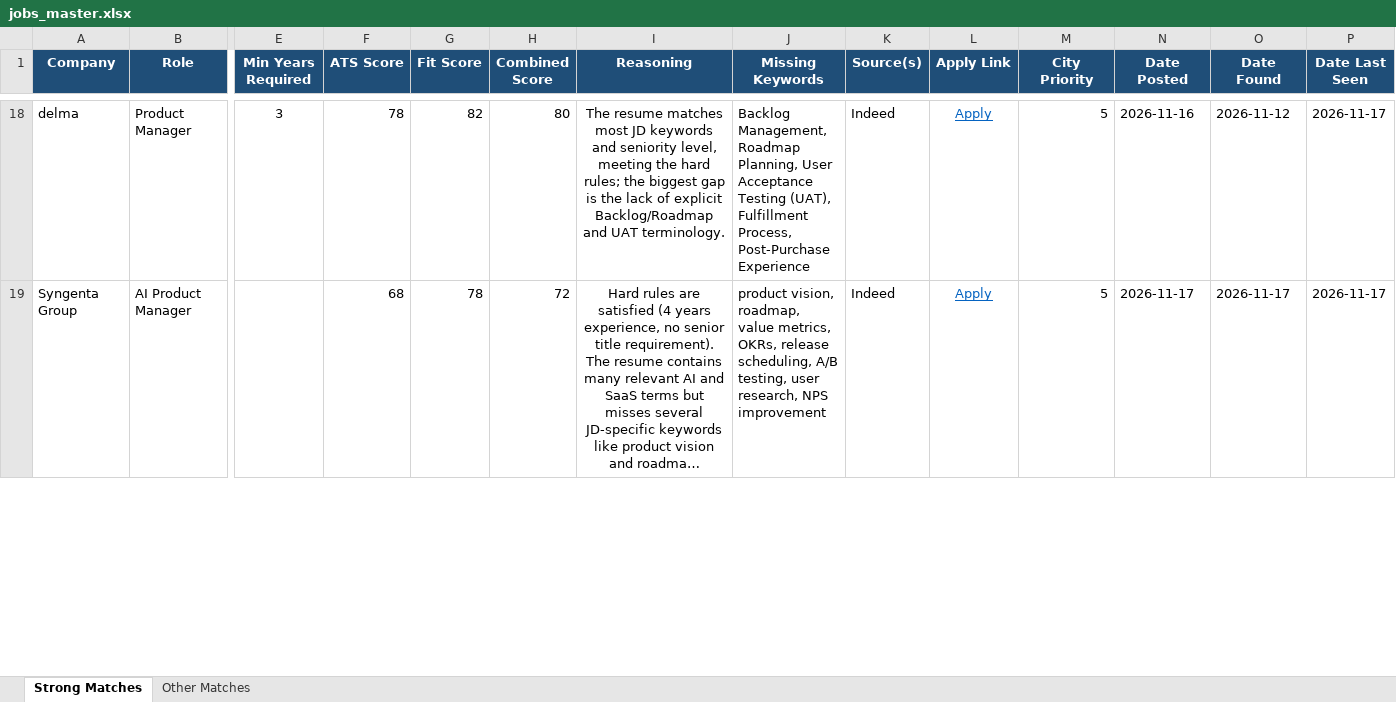
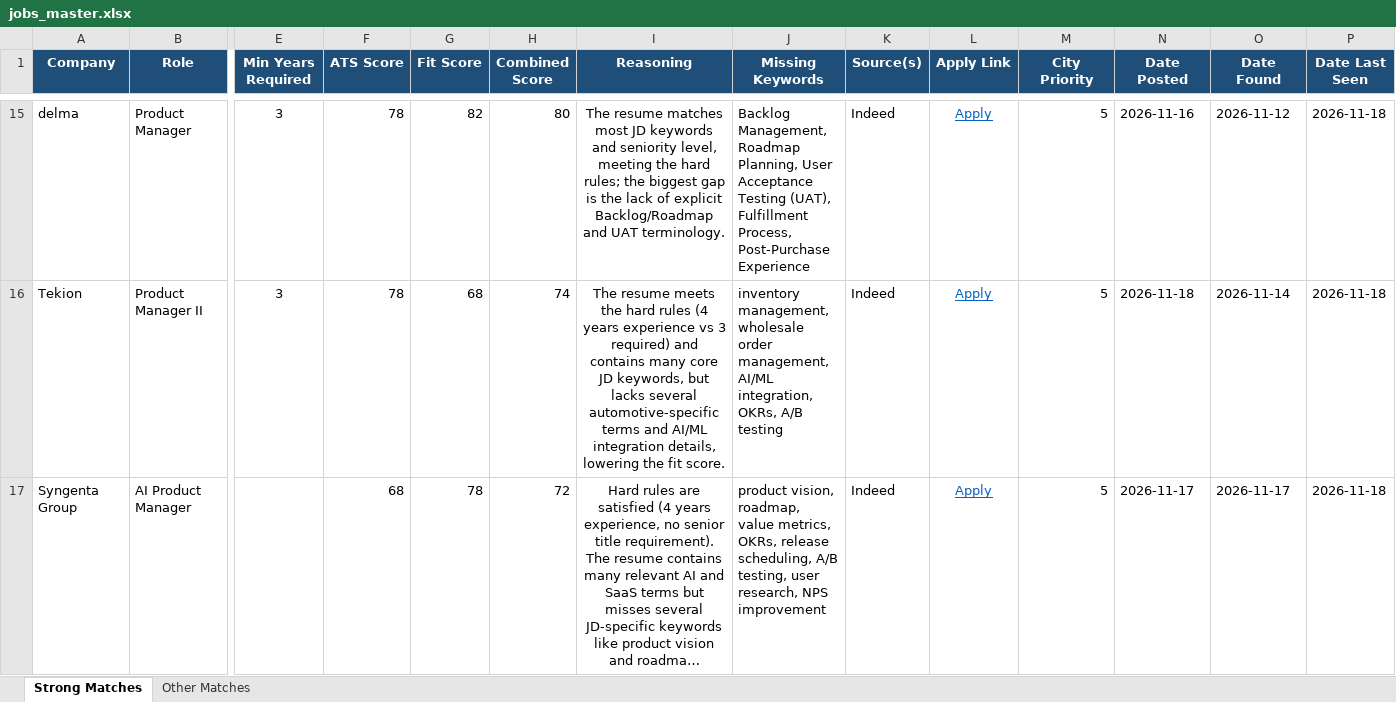
Before and after one commit to anirbanp19/Job-Tracker, an Excel workbook: output/jobs_master.xlsx, sheet Strong Matches, drawn as a sheet; only a part is shown, gaps mark what is left out; long unchanged cells end in …; values as stored, in another font and other column widths than the file's, no borders; addresses are those after the commit; rows hold the shown columns only; the diff covers the shown part only; the diff names each change by its address in the sheet, - before the commit and + after, or states it on an @@ line.

```diff
--- a/output/jobs_master.xlsx (sheet Strong Matches)
+++ b/output/jobs_master.xlsx (sheet Strong Matches)
-P15 (Date Last Seen): 2026-11-17
+P15 (Date Last Seen): 2026-11-18
+row 16: Tekion | Product Manager II | 3 | 78 | 68 | 74 | The resume meets the hard rules (4 years experience vs 3 required) and contains many core JD keywords, but lacks several automotive‑specific terms and AI/ML integration details, lowering the fit score. | inventory management, wholesale order management, AI/ML integration, OKRs, A/B testing | Indeed | Apply | 5 | 2026-11-18 | 2026-11-14 | 2026-11-18
-P17 (Date Last Seen): 2026-11-17
+P17 (Date Last Seen): 2026-11-18
```
Also changed, not shown: 4 added rows, 8 removed rows and 26 edited cells elsewhere in this sheet, sheet Other Matches, 1 other file.
